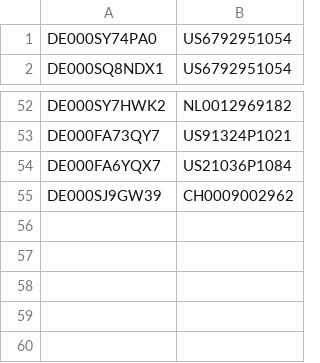
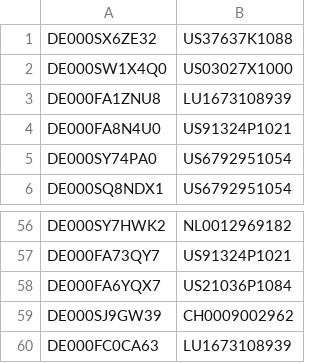
Before and after one commit to hoclengchung1991/degiro-consolidated-portfolio-with-enriched-sg-turbo-data, a CSV file: repos/sg_turbo_isin_to_underlying_isin_underlying.csv, drawn as a sheet; only a part is shown, gaps mark what is left out; the diff names each change by its address in the sheet, - before the commit and + after, or states it on an @@ line.

```diff
--- a/repos/sg_turbo_isin_to_underlying_isin_underlying.csv
+++ b/repos/sg_turbo_isin_to_underlying_isin_underlying.csv
+row 1: DE000SX6ZE32 | US37637K1088
+row 2: DE000SW1X4Q0 | US03027X1000
+row 3: DE000FA1ZNU8 | LU1673108939
+row 4: DE000FA8N4U0 | US91324P1021
+row 60: DE000FC0CA63 | LU1673108939
```
Also changed, not shown: 10 other files.
